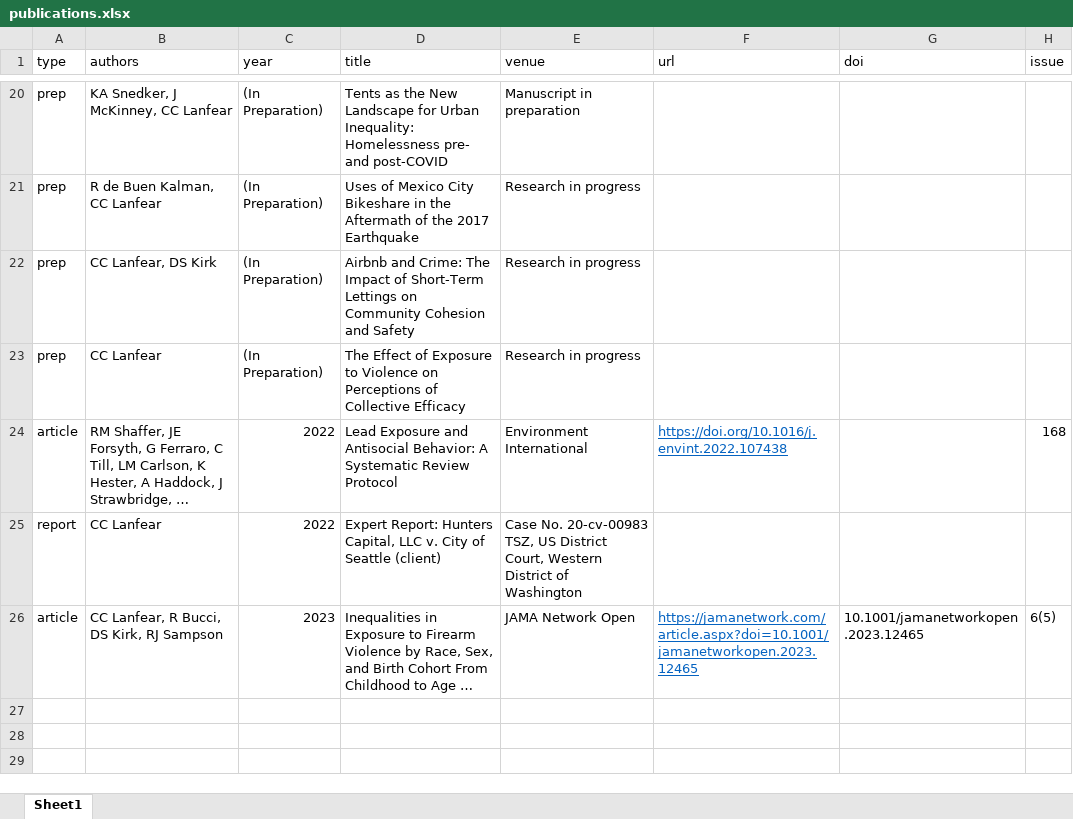
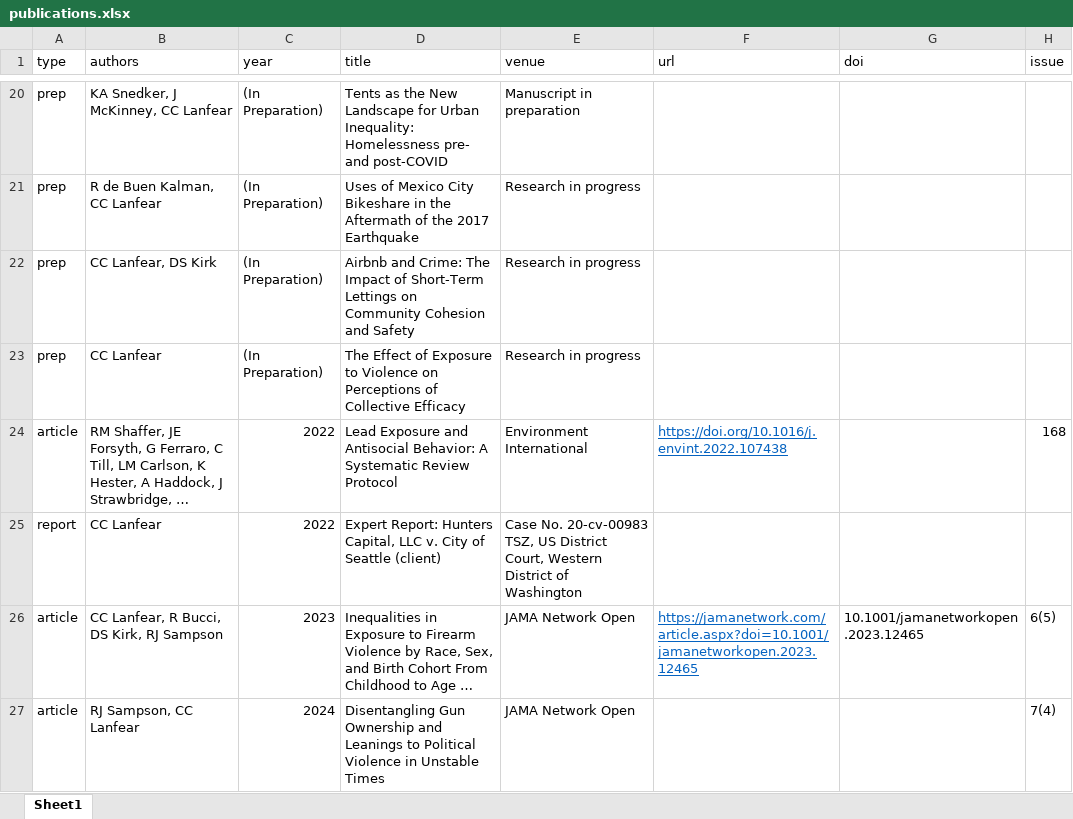
Before and after one commit to clanfear/ccl_cv, an Excel workbook: cv_data/publications.xlsx, sheet Sheet1, drawn as a sheet; only a part is shown, gaps mark what is left out; long unchanged cells end in …; values as stored, in another font and other column widths than the file's, no borders; the diff names each change by its address in the sheet, - before the commit and + after, or states it on an @@ line.

Commit message:
COuple entries

```diff
--- a/cv_data/publications.xlsx (sheet Sheet1)
+++ b/cv_data/publications.xlsx (sheet Sheet1)
+row 27: article | RJ Sampson, CC Lanfear | 2024 | Disentangling Gun Ownership and Leanings to Political Violence in Unstable Times | JAMA Network Open |  |  | 7(4)
```
Also changed, not shown: cv_data/cv_entries.xlsx, 1 other file.
